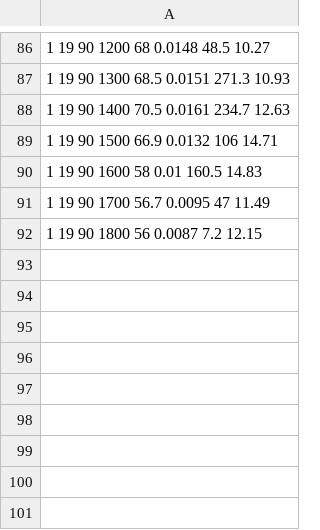
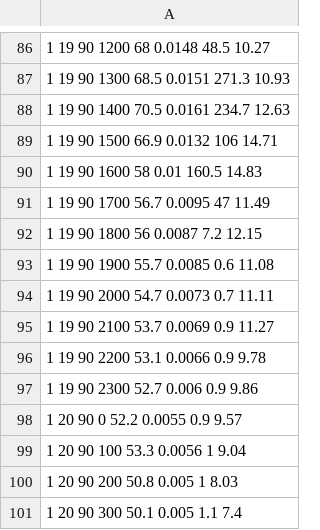
Before and after one commit to kamilahnrl/MPDW, a CSV file: Pertemuan 2/data 2.csv, drawn as a sheet; only a part is shown, gaps mark what is left out.

Commit message:
new

```diff
--- a/Pertemuan 2/data 2.csv
+++ b/Pertemuan 2/data 2.csv
@@ -92 +92,10 @@
        1       19       90     1800       56   0.0087      7.2    12.15
+       1       19       90     1900     55.7   0.0085      0.6    11.08
+       1       19       90     2000     54.7   0.0073      0.7    11.11
+       1       19       90     2100     53.7   0.0069      0.9    11.27
+       1       19       90     2200     53.1   0.0066      0.9     9.78
+       1       19       90     2300     52.7    0.006      0.9     9.86
+       1       20       90        0     52.2   0.0055      0.9     9.57
+       1       20       90      100     53.3   0.0056        1     9.04
+       1       20       90      200     50.8    0.005        1     8.03
+       1       20       90      300     50.1    0.005      1.1      7.4
```
